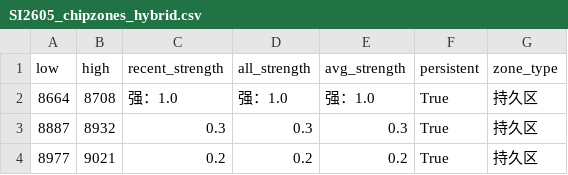
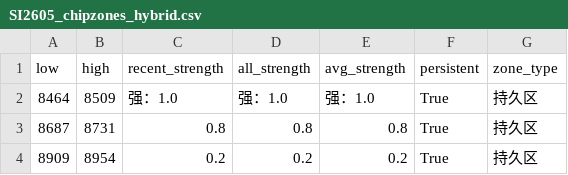
Before and after one commit to CMUJIN/trading, a CSV file: docs/SI2605/SI2605_chipzones_hybrid.csv, drawn as a sheet.

```diff
--- a/docs/SI2605/SI2605_chipzones_hybrid.csv
+++ b/docs/SI2605/SI2605_chipzones_hybrid.csv
@@ -1,4 +1,4 @@
 low,high,recent_strength,all_strength,avg_strength,persistent,zone_type
-8664,8708,强：1.0,强：1.0,强：1.0,True,持久区
-8887,8932,0.3,0.3,0.3,True,持久区
-8977,9021,0.2,0.2,0.2,True,持久区
+8464,8509,强：1.0,强：1.0,强：1.0,True,持久区
+8687,8731,0.8,0.8,0.8,True,持久区
+8909,8954,0.2,0.2,0.2,True,持久区
```
Also changed, not shown: 4 other files.
